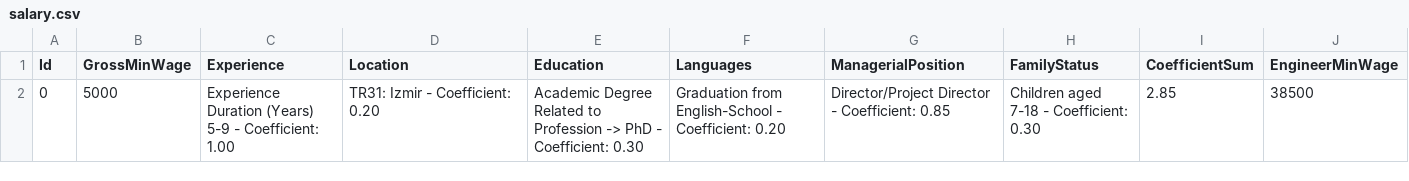
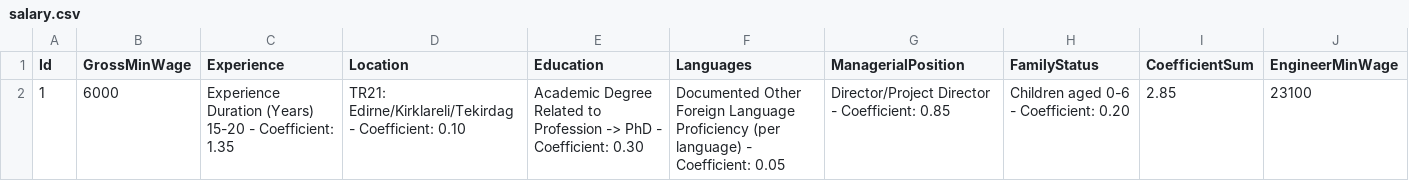
Before and after one commit to haruntk/PersonalOrganizerApp, a CSV file: Personal_Organizer/Personal_Organizer/Data/salary.csv, drawn as a sheet; removed rows and columns are numbered as before the commit, all else as after; the diff names each change by its address in the sheet, - before the commit and + after, or states it on an @@ line.

```diff
--- a/Personal_Organizer/Personal_Organizer/Data/salary.csv
+++ b/Personal_Organizer/Personal_Organizer/Data/salary.csv
-row 2: 0 | 5000 | Experience Duration (Years) 5-9 - Coefficient: 1.00 | TR31: Izmir - Coefficient: 0.20 | Academic Degree Related to Profession -> PhD - Coefficient: 0.30 | Graduation from English-School - Coefficient: 0.20 | Director/Project Director - Coefficient: 0.85 | Children aged 7-18 - Coefficient: 0.30 | 2.85 | 38500
+row 2: 1 | 6000 | Experience Duration (Years) 15-20 - Coefficient: 1.35 | TR21: Edirne/Kirklareli/Tekirdag - Coefficient: 0.10 | Academic Degree Related to Profession -> PhD - Coefficient: 0.30 | Documented Other Foreign Language Proficiency (per language) - Coefficient: 0.05 | Director/Project Director - Coefficient: 0.85 | Children aged 0-6 - Coefficient: 0.20 | 2.85 | 23100
```
Also changed, not shown: 4 other files.
